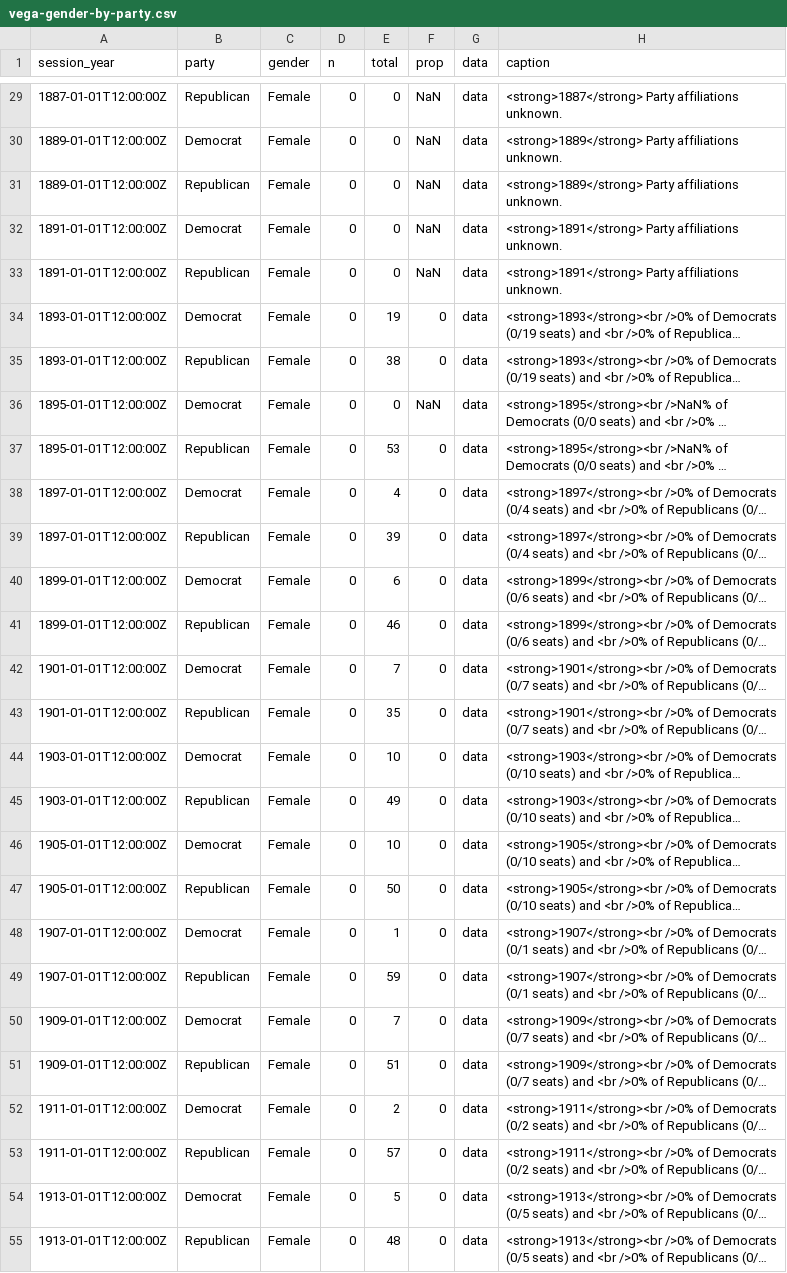
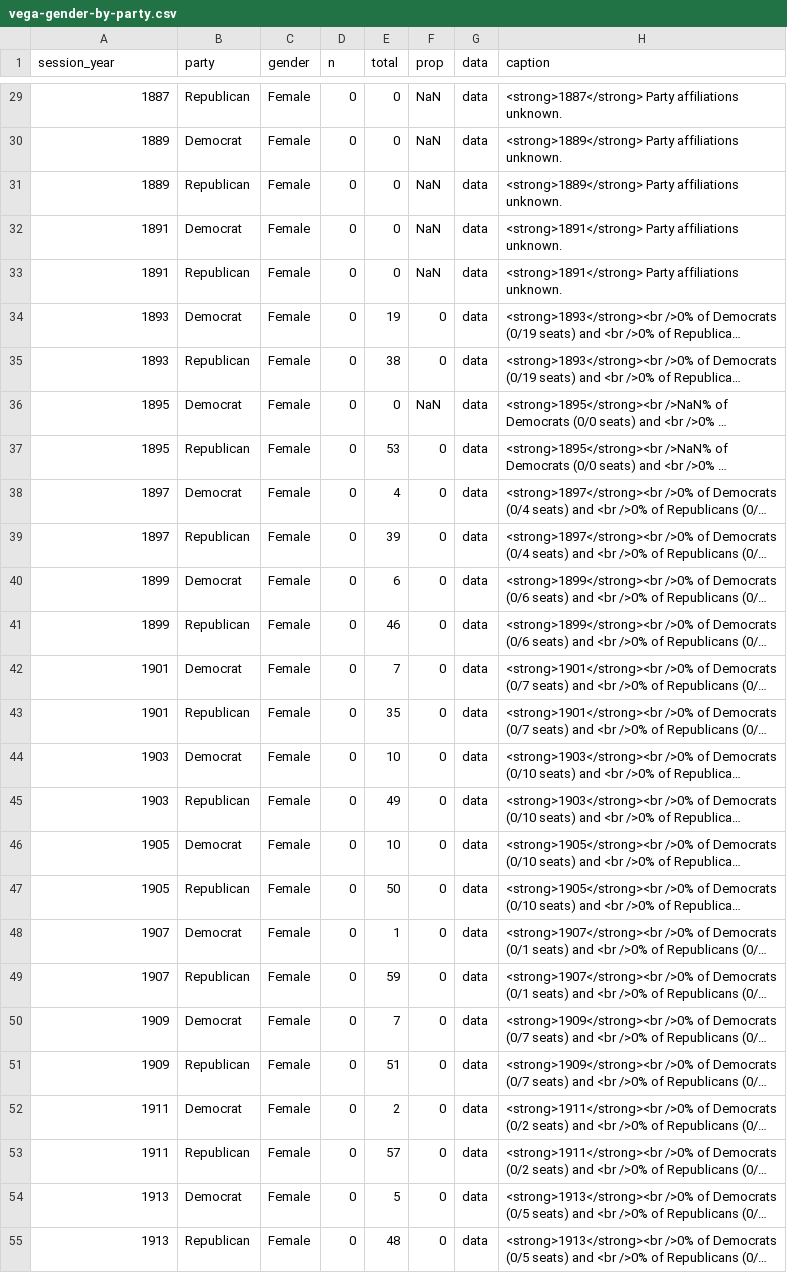
Before and after one commit to or-house-vis/gender, a CSV file: docs/data/vega-gender-by-party.csv, drawn as a sheet; only a part is shown, gaps mark what is left out; long unchanged cells end in …; the diff covers the shown part only; the diff names each change by its address in the sheet, - before the commit and + after, or states it on an @@ line.

Commit message:
use year not date

```diff
--- a/docs/data/vega-gender-by-party.csv
+++ b/docs/data/vega-gender-by-party.csv
-A29 (session_year): 1887-01-01T12:00:00Z
+A29 (session_year): 1887
-A30:A31 (session_year): 1889-01-01T12:00:00Z
+A30:A31 (session_year): 1889
-A32:A33 (session_year): 1891-01-01T12:00:00Z
+A32:A33 (session_year): 1891
-A34:A35 (session_year): 1893-01-01T12:00:00Z
+A34:A35 (session_year): 1893
-A36:A37 (session_year): 1895-01-01T12:00:00Z
+A36:A37 (session_year): 1895
-A38:A39 (session_year): 1897-01-01T12:00:00Z
+A38:A39 (session_year): 1897
-A40:A41 (session_year): 1899-01-01T12:00:00Z
+A40:A41 (session_year): 1899
-A42:A43 (session_year): 1901-01-01T12:00:00Z
+A42:A43 (session_year): 1901
-A44:A45 (session_year): 1903-01-01T12:00:00Z
+A44:A45 (session_year): 1903
-A46:A47 (session_year): 1905-01-01T12:00:00Z
+A46:A47 (session_year): 1905
-A48:A49 (session_year): 1907-01-01T12:00:00Z
+A48:A49 (session_year): 1907
-A50:A51 (session_year): 1909-01-01T12:00:00Z
+A50:A51 (session_year): 1909
-A52:A53 (session_year): 1911-01-01T12:00:00Z
+A52:A53 (session_year): 1911
-A54:A55 (session_year): 1913-01-01T12:00:00Z
+A54:A55 (session_year): 1913
```
Also changed, not shown: 143 edited cells elsewhere in this file, docs/data/vega-gender-overall.csv, 4 other files.
